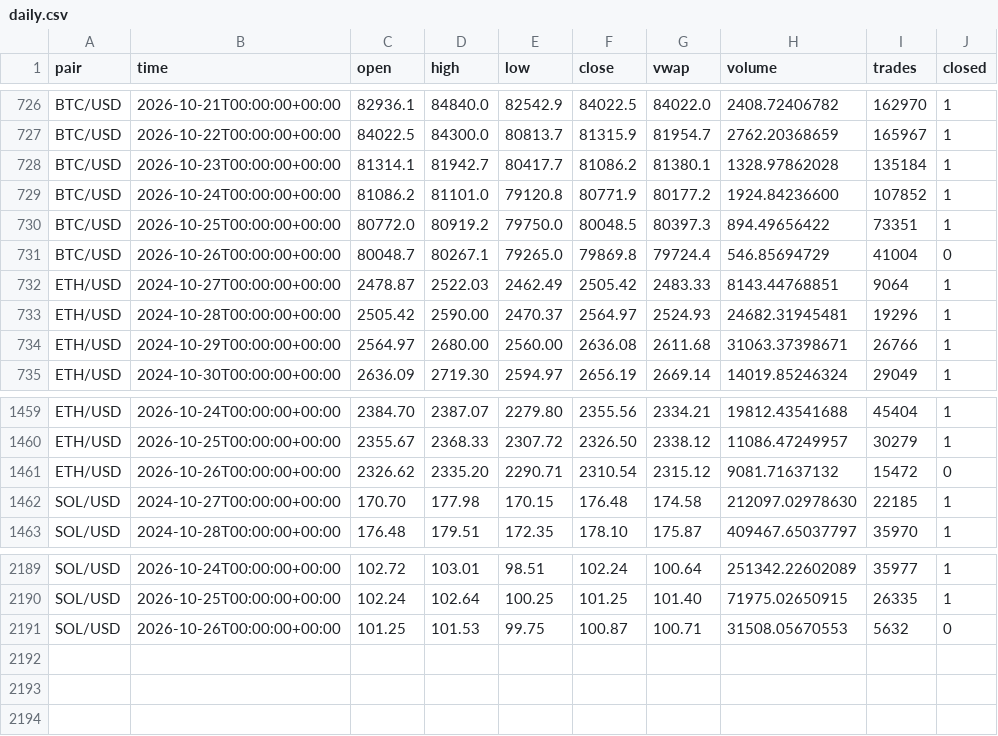
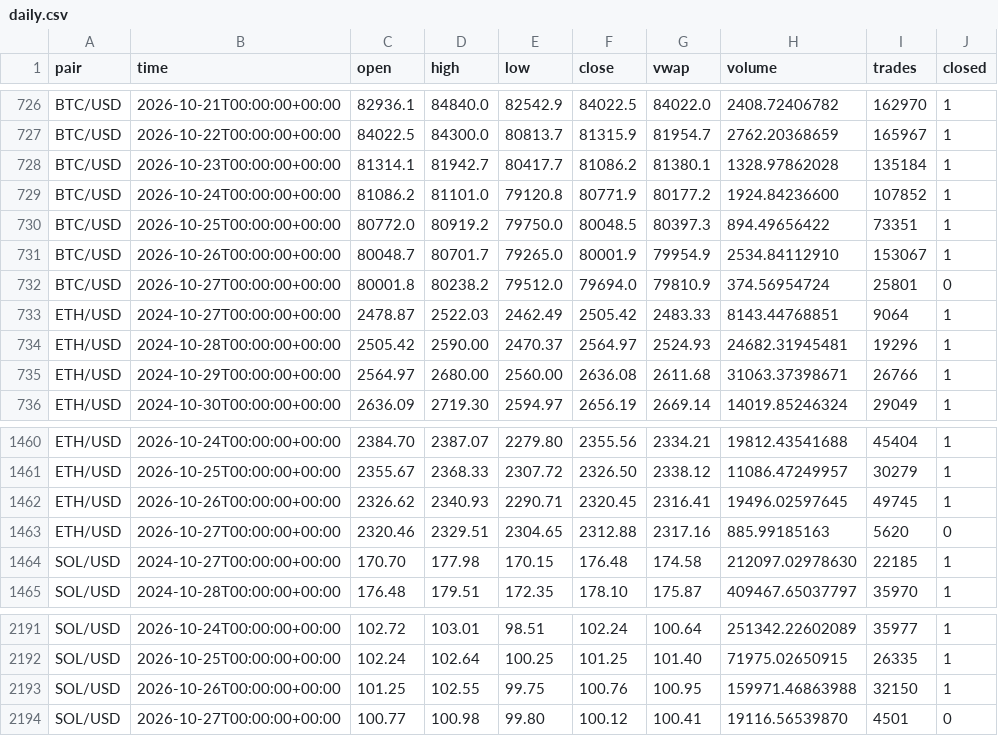
Before and after one commit to born2feel/kraken-tracker, a CSV file: data/daily.csv, drawn as a sheet; only a part is shown, gaps mark what is left out.

```diff
--- a/data/daily.csv
+++ b/data/daily.csv
@@ -730,3 +730,4 @@ BTC/USD,2026-10-24T00:00:00+00:00,81086.2,81101.0,79120.8,80771.9,80177.2,1924.8
 BTC/USD,2026-10-25T00:00:00+00:00,80772.0,80919.2,79750.0,80048.5,80397.3,894.49656422,73351,1
-BTC/USD,2026-10-26T00:00:00+00:00,80048.7,80267.1,79265.0,79869.8,79724.4,546.85694729,41004,0
+BTC/USD,2026-10-26T00:00:00+00:00,80048.7,80701.7,79265.0,80001.9,79954.9,2534.84112910,153067,1
+BTC/USD,2026-10-27T00:00:00+00:00,80001.8,80238.2,79512.0,79694.0,79810.9,374.56954724,25801,0
 ETH/USD,2024-10-27T00:00:00+00:00,2478.87,2522.03,2462.49,2505.42,2483.33,8143.44768851,9064,1
@@ -1460,3 +1461,4 @@ ETH/USD,2026-10-24T00:00:00+00:00,2384.70,2387.07,2279.80,2355.56,2334.21,19812.
 ETH/USD,2026-10-25T00:00:00+00:00,2355.67,2368.33,2307.72,2326.50,2338.12,11086.47249957,30279,1
-ETH/USD,2026-10-26T00:00:00+00:00,2326.62,2335.20,2290.71,2310.54,2315.12,9081.71637132,15472,0
+ETH/USD,2026-10-26T00:00:00+00:00,2326.62,2340.93,2290.71,2320.45,2316.41,19496.02597645,49745,1
+ETH/USD,2026-10-27T00:00:00+00:00,2320.46,2329.51,2304.65,2312.88,2317.16,885.99185163,5620,0
 SOL/USD,2024-10-27T00:00:00+00:00,170.70,177.98,170.15,176.48,174.58,212097.02978630,22185,1
@@ -2190,2 +2192,3 @@ SOL/USD,2026-10-24T00:00:00+00:00,102.72,103.01,98.51,102.24,100.64,251342.22602
 SOL/USD,2026-10-25T00:00:00+00:00,102.24,102.64,100.25,101.25,101.40,71975.02650915,26335,1
-SOL/USD,2026-10-26T00:00:00+00:00,101.25,101.53,99.75,100.87,100.71,31508.05670553,5632,0
+SOL/USD,2026-10-26T00:00:00+00:00,101.25,102.55,99.75,100.76,100.95,159971.46863988,32150,1
+SOL/USD,2026-10-27T00:00:00+00:00,100.77,100.98,99.80,100.12,100.41,19116.56539870,4501,0
```
Also changed, not shown: 1 other file.
